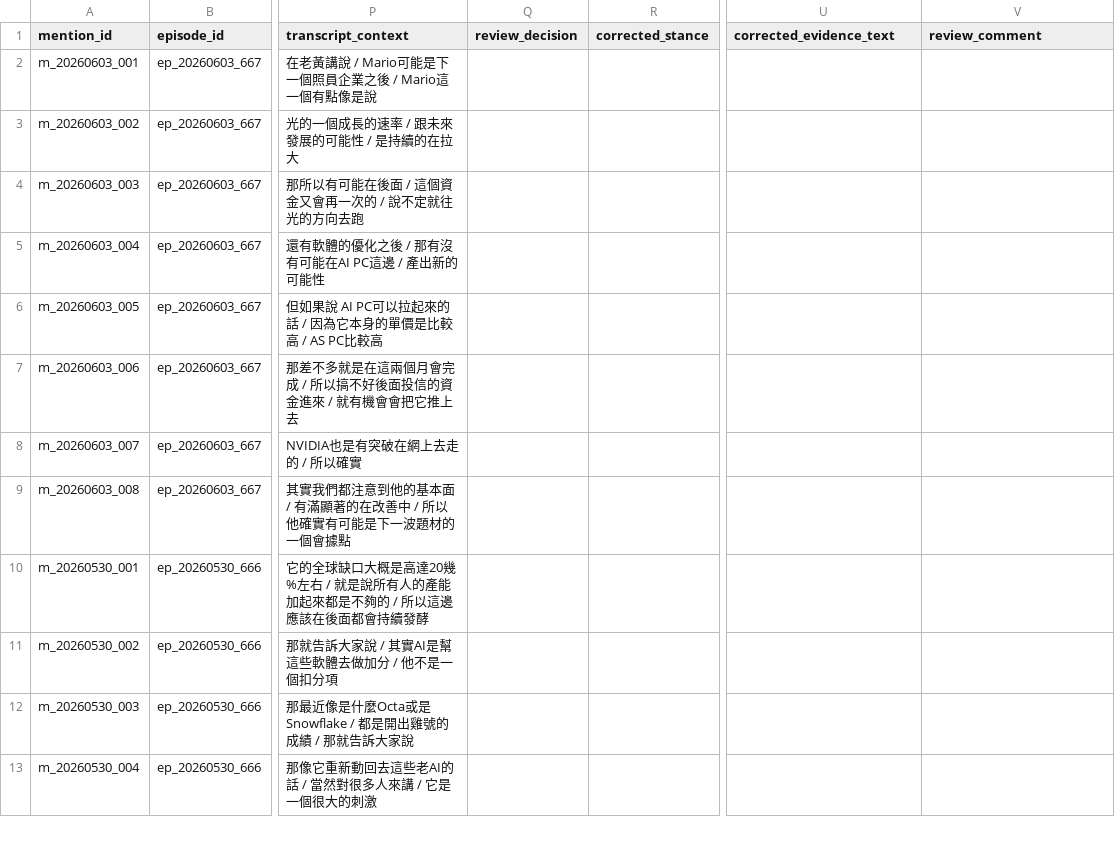
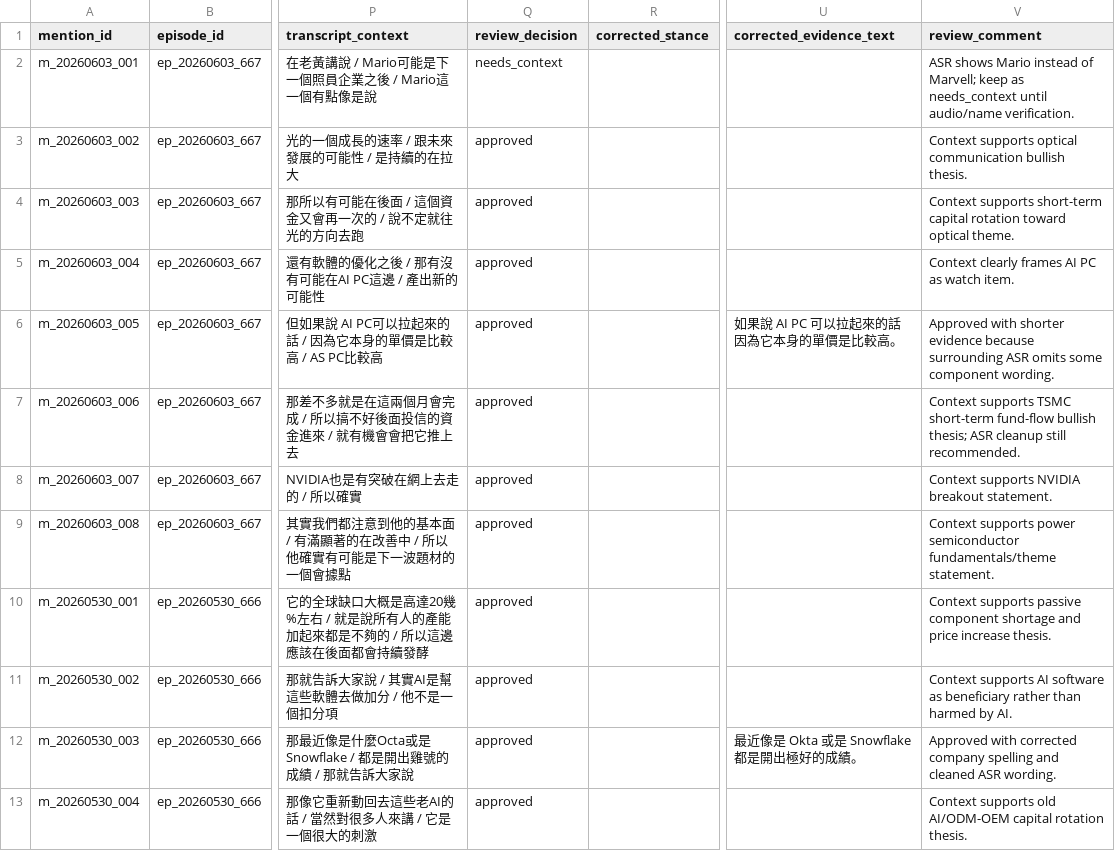
Before and after one commit to ChingYa0415/gooaye-tracker, a CSV file: reports/pending_mentions_review.csv, drawn as a sheet; only a part is shown, gaps mark what is left out; the diff covers the shown part only; the diff names each change by its address in the sheet, - before the commit and + after, or states it on an @@ line.

Commit message:
Apply first mention review pass

```diff
--- a/reports/pending_mentions_review.csv
+++ b/reports/pending_mentions_review.csv
-Q2 (review_decision): (empty)
+Q2 (review_decision): needs_context
-V2 (review_comment): (empty)
+V2 (review_comment): ASR shows Mario instead of Marvell; keep as needs_context until audio/name verification.
-Q3:Q13 (review_decision): (empty)
+Q3:Q13 (review_decision): approved
-V3 (review_comment): (empty)
+V3 (review_comment): Context supports optical communication bullish thesis.
-V4 (review_comment): (empty)
+V4 (review_comment): Context supports short-term capital rotation toward optical theme.
-V5 (review_comment): (empty)
+V5 (review_comment): Context clearly frames AI PC as watch item.
-U6 (corrected_evidence_text): (empty)
+U6 (corrected_evidence_text): 如果說 AI PC 可以拉起來的話 因為它本身的單價是比較高。
-V6 (review_comment): (empty)
+V6 (review_comment): Approved with shorter evidence because surrounding ASR omits some component wording.
-V7 (review_comment): (empty)
+V7 (review_comment): Context supports TSMC short-term fund-flow bullish thesis; ASR cleanup still recommended.
-V8 (review_comment): (empty)
+V8 (review_comment): Context supports NVIDIA breakout statement.
-V9 (review_comment): (empty)
+V9 (review_comment): Context supports power semiconductor fundamentals/theme statement.
-V10 (review_comment): (empty)
+V10 (review_comment): Context supports passive component shortage and price increase thesis.
-V11 (review_comment): (empty)
+V11 (review_comment): Context supports AI software as beneficiary rather than harmed by AI.
-U12 (corrected_evidence_text): (empty)
+U12 (corrected_evidence_text): 最近像是 Okta 或是 Snowflake 都是開出極好的成績。
-V12 (review_comment): (empty)
+V12 (review_comment): Approved with corrected company spelling and cleaned ASR wording.
-V13 (review_comment): (empty)
+V13 (review_comment): Context supports old AI/ODM-OEM capital rotation thesis.
```
Also changed, not shown: 39 edited cells elsewhere in this file, data/processed/mentions.csv, 2 other files.
